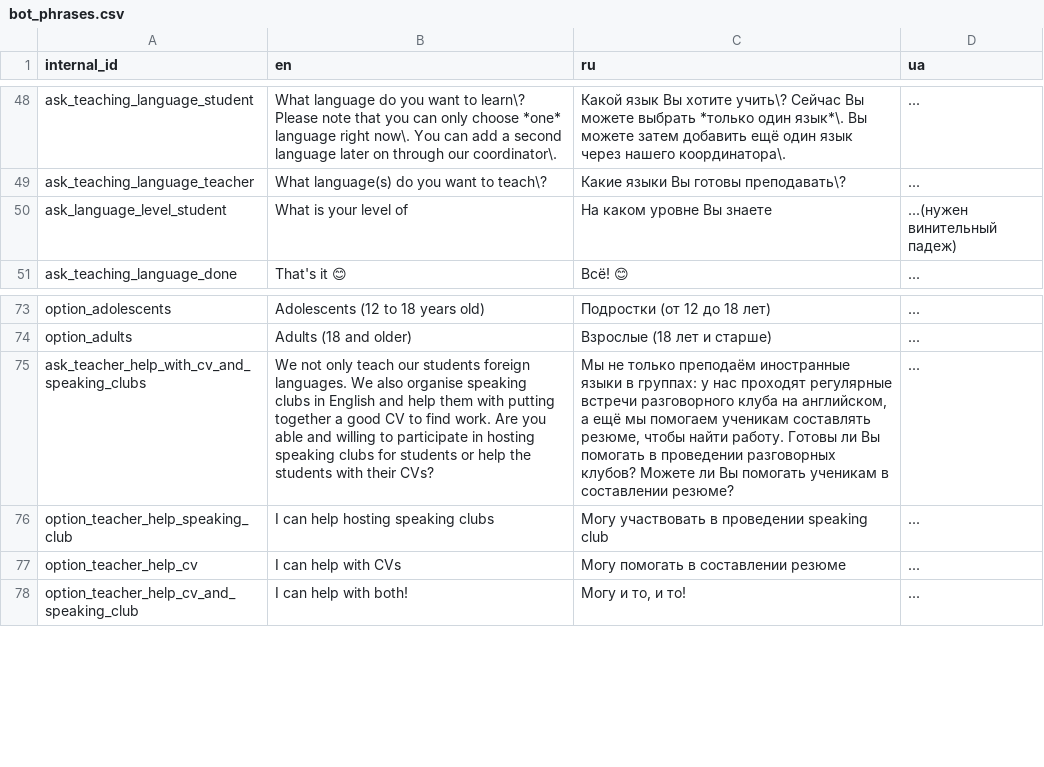
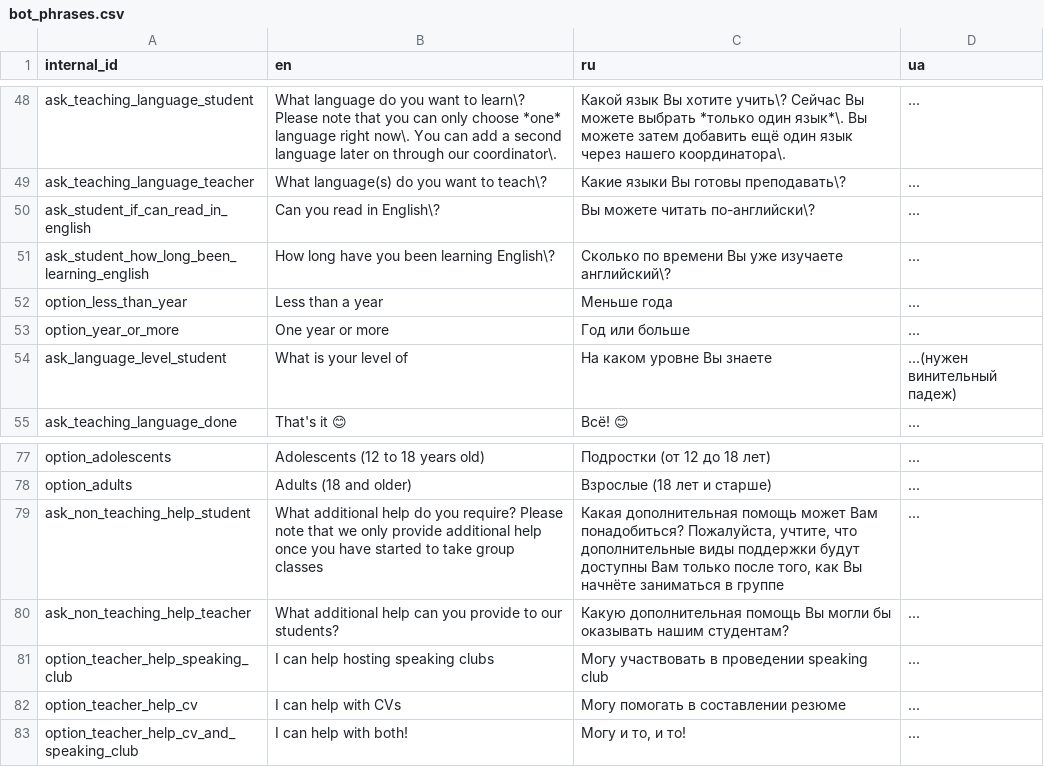
Before and after one commit to samanthasgroup/samanthas-telegram-bot, a CSV file: data/bot_phrases.csv, drawn as a sheet; only a part is shown, gaps mark what is left out; addresses are those after the commit; the diff names each change by its address in the sheet, - before the commit and + after, or states it on an @@ line.

Commit message:
add part of logic around reading in English and how long been learning

```diff
--- a/data/bot_phrases.csv
+++ b/data/bot_phrases.csv
+row 50: ask_student_if_can_read_in_english | Can you read in English\? | Вы можете читать по-английски\? | ...
+row 51: ask_student_how_long_been_learning_english | How long have you been learning English\? | Сколько по времени Вы уже изучаете английский\? | ...
+row 52: option_less_than_year | Less than a year | Меньше года | ...
+row 53: option_year_or_more | One year or more | Год или больше | ...
+row 79: ask_non_teaching_help_student | What additional help do you require? Please note that we only provide additional help once you have started to take group classes | Какая дополнительная помощь может Вам понадобиться? Пожалуйста, учтите, что дополнительные виды поддержки будут доступны Вам только после того, как Вы начнёте заниматься в группе | ...
-A80 (internal_id): ask_teacher_help_with_cv_and_speaking_clubs
+A80 (internal_id): ask_non_teaching_help_teacher
-B80 (en): We not only teach our students foreign languages. We also organise speaking clubs in English and help them with putting together a good CV to find work. Are you able and willing to participate in hosting speaking clubs for students or help the students with their CVs?
+B80 (en): What additional help can you provide to our students?
-C80 (ru): Мы не только преподаём иностранные языки в группах: у нас проходят регулярные встречи разговорного клуба на английском, а ещё мы помогаем ученикам составлять резюме, чтобы найти работу. Готовы ли Вы помогать в проведении разговорных клубов? Можете ли Вы помогать ученикам в составлении резюме?
+C80 (ru): Какую дополнительная помощь Вы могли бы оказывать нашим студентам?
```
Also changed, not shown: 3 other files.
